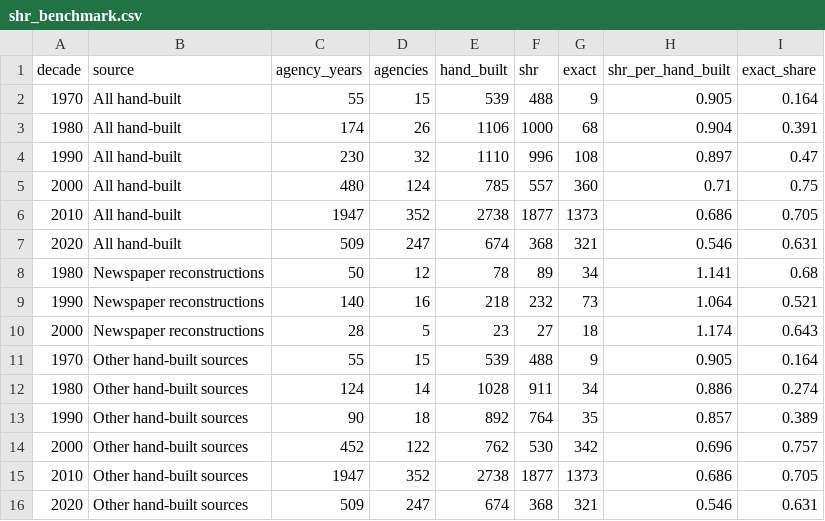
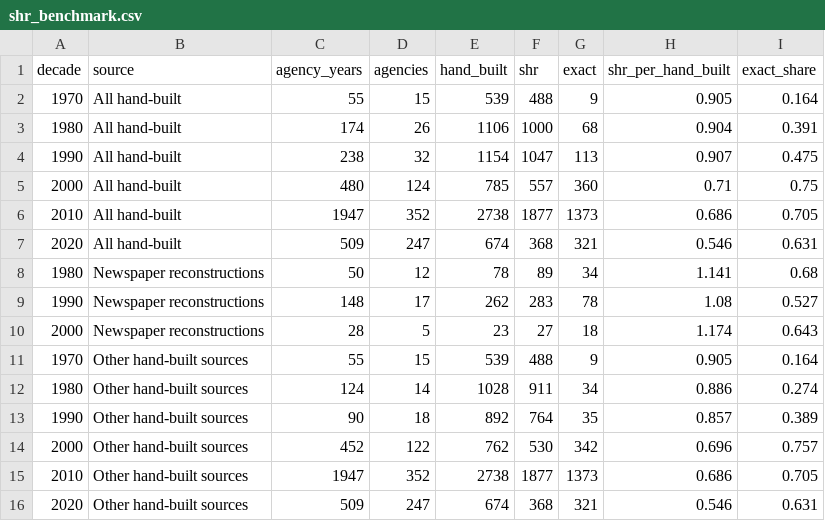
Before and after one commit to jnixy/agency-level-fatal-OIS, a CSV file: output/tables/shr_benchmark.csv, drawn as a sheet.

```diff
--- a/output/tables/shr_benchmark.csv
+++ b/output/tables/shr_benchmark.csv
@@ -3,3 +3,3 @@ decade,source,agency_years,agencies,hand_built,shr,exact,shr_per_hand_built,exac
 1980,All hand-built,174,26,1106,1000,68,0.904,0.391
-1990,All hand-built,230,32,1110,996,108,0.897,0.47
+1990,All hand-built,238,32,1154,1047,113,0.907,0.475
 2000,All hand-built,480,124,785,557,360,0.71,0.75
@@ -8,3 +8,3 @@ decade,source,agency_years,agencies,hand_built,shr,exact,shr_per_hand_built,exac
 1980,Newspaper reconstructions,50,12,78,89,34,1.141,0.68
-1990,Newspaper reconstructions,140,16,218,232,73,1.064,0.521
+1990,Newspaper reconstructions,148,17,262,283,78,1.08,0.527
 2000,Newspaper reconstructions,28,5,23,27,18,1.174,0.643
```
Also changed, not shown: agency-level-fatal-ois.csv, data/clean/nix_agency_year.csv, 14 other files.
